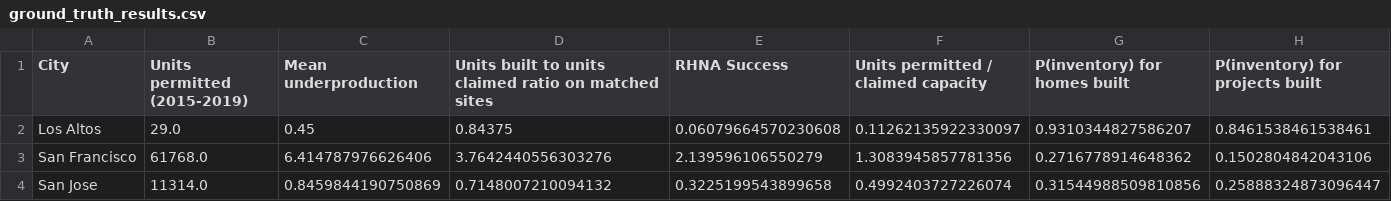
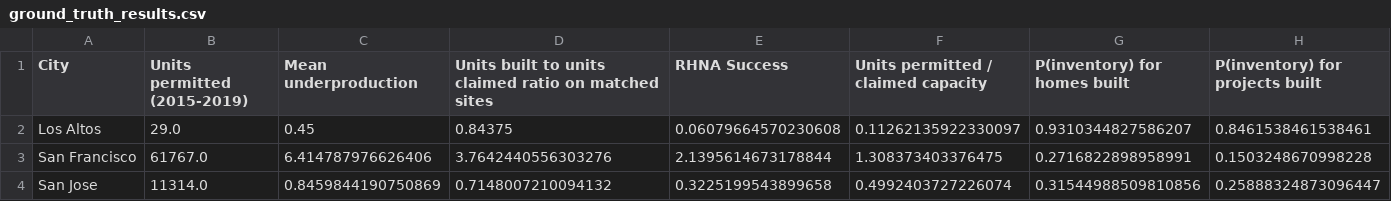
Before and after one commit to YIMBYdata/housing-elements, a CSV file: results/ground_truth_results.csv, drawn as a sheet; only a part is shown; the diff names each change by its address in the sheet, - before the commit and + after, or states it on an @@ line.

```diff
--- a/results/ground_truth_results.csv
+++ b/results/ground_truth_results.csv
-B3 (Units permitted (2015-2019)): 61768.0
+B3 (Units permitted (2015-2019)): 61767.0
-E3 (RHNA Success): 2.139596106550279
+E3 (RHNA Success): 2.1395614673178844
-F3: 1.3083945857781356
+F3: 1.308373403376475
-G3 (P(inventory) for homes built): 0.2716778914648362
+G3 (P(inventory) for homes built): 0.2716822898958991
-H3 (P(inventory) for projects built): 0.1502804842043106
+H3 (P(inventory) for projects built): 0.1503248670998228
```
Also changed, not shown: results/raw_apn_matching_results.csv, 4 other files.
